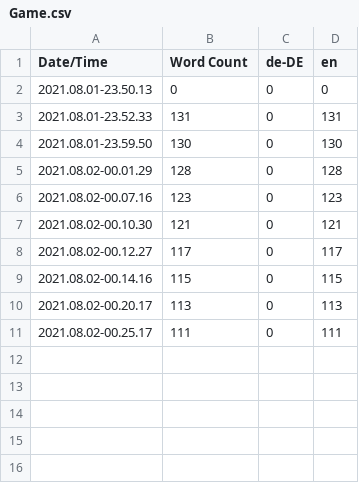
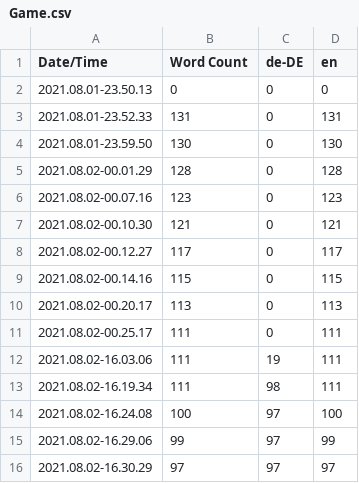
Before and after one commit to Tylrin/GameFramework, a CSV file: Content/Localization/Game/Game.csv, drawn as a sheet; the diff names each change by its address in the sheet, - before the commit and + after, or states it on an @@ line.

Commit message:
Create german localization

```diff
--- a/Content/Localization/Game/Game.csv
+++ b/Content/Localization/Game/Game.csv
+row 12: 2021.08.02-16.03.06 | 111 | 19 | 111
+row 13: 2021.08.02-16.19.34 | 111 | 98 | 111
+row 14: 2021.08.02-16.24.08 | 100 | 97 | 100
+row 15: 2021.08.02-16.29.06 | 99 | 97 | 99
+row 16: 2021.08.02-16.30.29 | 97 | 97 | 97
```
Also changed, not shown: 25 other files.
